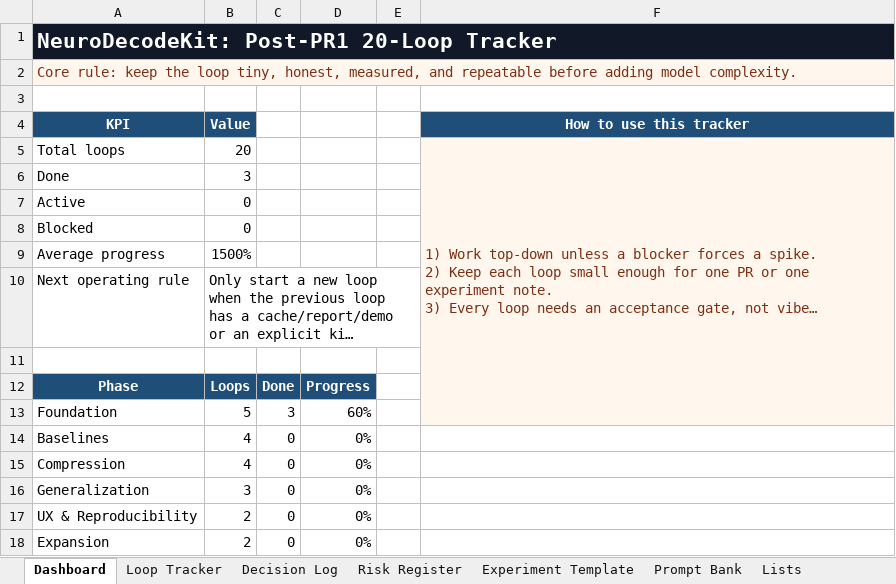
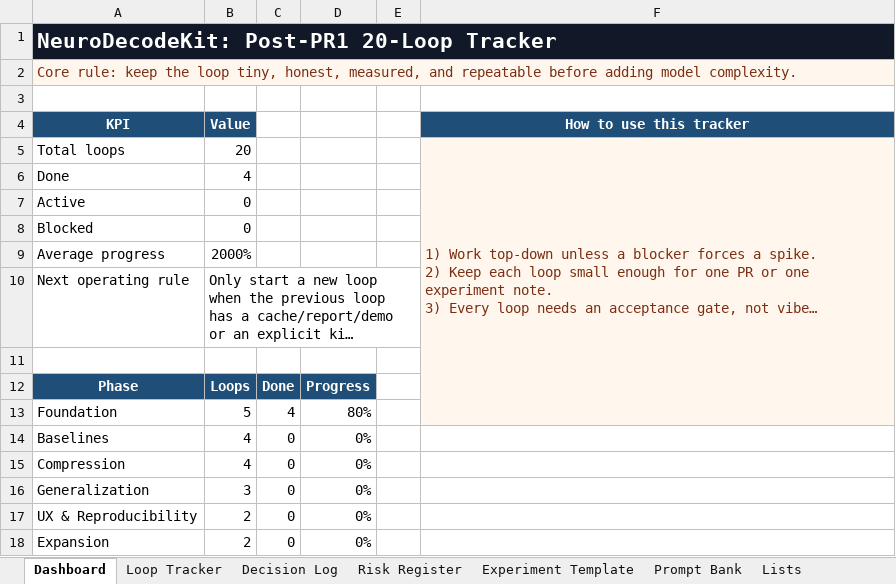
Before and after one commit to CheickDiakite-yikes/neurodecodekit, an Excel workbook: docs/NEURODECODEKIT_20_LOOP_TRACKER.xlsx, sheet Dashboard, drawn as a sheet; long unchanged cells end in …; values as stored, in another font and other column widths than the file's, no borders; charts and pictures not drawn; the diff names each change by its address in the sheet, - before the commit and + after, or states it on an @@ line.

```diff
--- a/docs/NEURODECODEKIT_20_LOOP_TRACKER.xlsx (sheet Dashboard)
+++ b/docs/NEURODECODEKIT_20_LOOP_TRACKER.xlsx (sheet Dashboard)
-B6 (Value): 3
+B6 (Value): 4
-B9 (Value): 1500%
+B9 (Value): 2000%
-C13: 3
+C13: 4
-D13: 60%
+D13: 80%
```
Also changed, not shown: sheet Decision Log, sheet Loop Tracker, charts or pictures, 14 other files.
